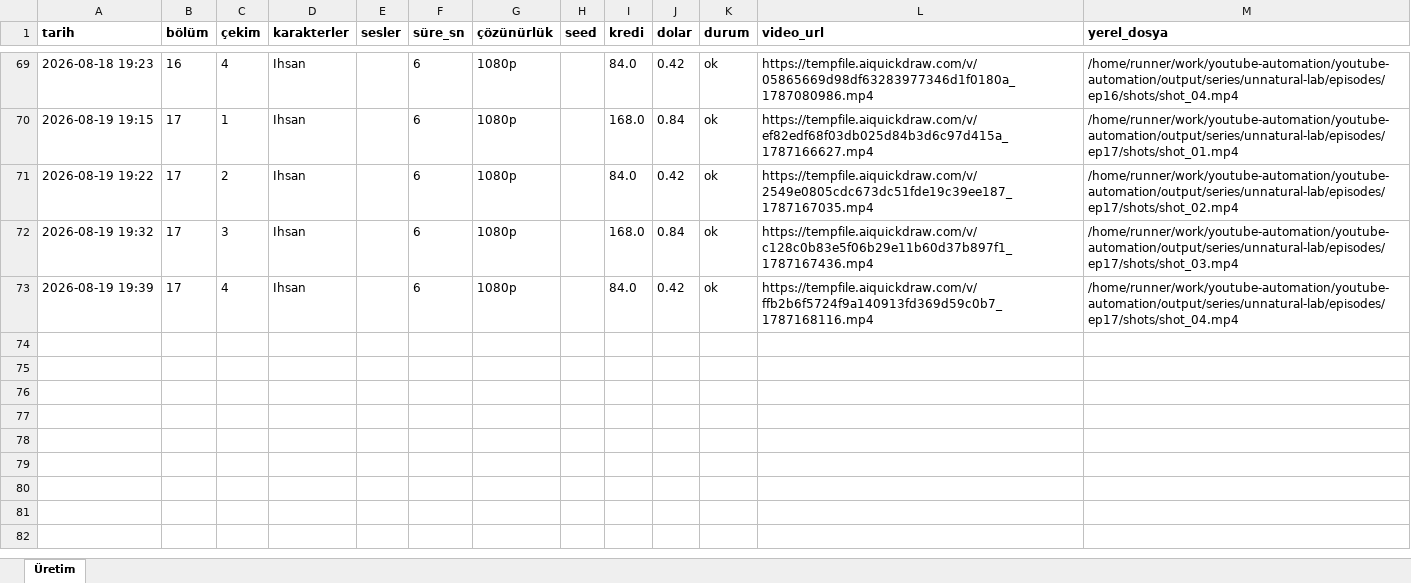
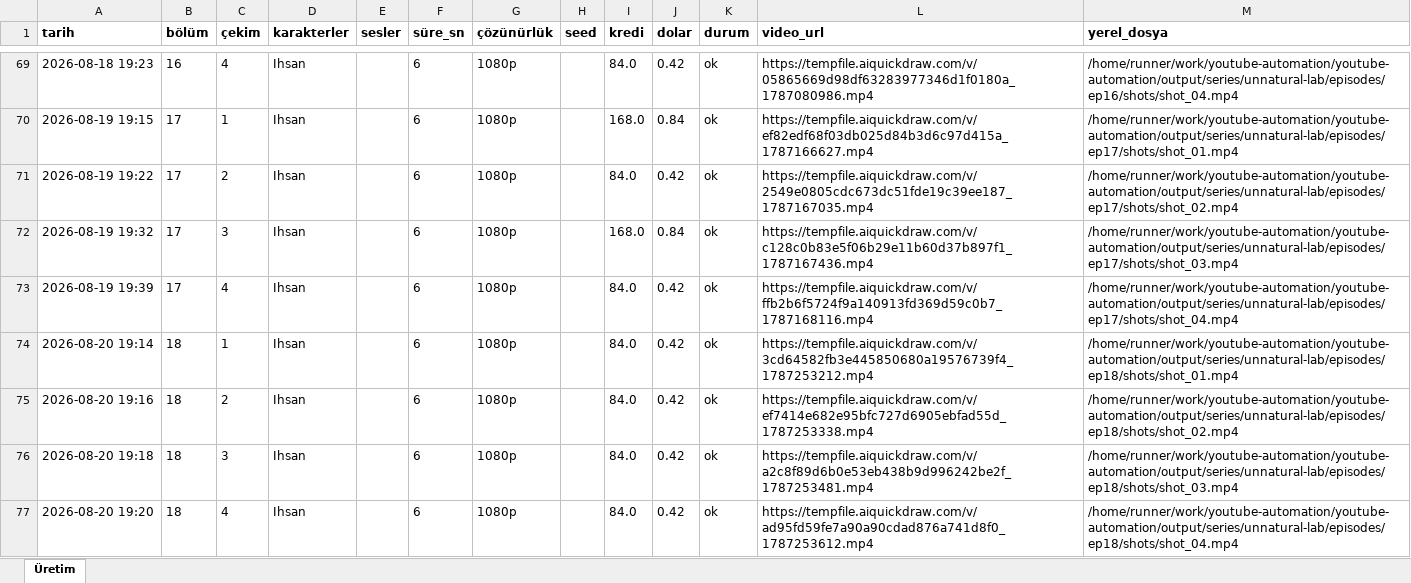
Before and after one commit to Wolkchen00/youtube-automation, an Excel workbook: sentinal_ihsan/unnatural-lab/series_log.xlsx, sheet Üretim, drawn as a sheet; only a part is shown, gaps mark what is left out; values as stored, in another font and other column widths than the file's, no borders; the diff names each change by its address in the sheet, - before the commit and + after, or states it on an @@ line.

```diff
--- a/sentinal_ihsan/unnatural-lab/series_log.xlsx (sheet Üretim)
+++ b/sentinal_ihsan/unnatural-lab/series_log.xlsx (sheet Üretim)
+row 74: 2026-08-20 19:14 | 18 | 1 | Ihsan |  | 6 | 1080p |  | 84.0 | 0.42 | ok | https://tempfile.aiquickdraw.com/v/3cd64582fb3e445850680a19576739f4_1787253212.mp4 | /home/runner/work/youtube-automation/youtube-automation/output/series/unnatural-lab/episodes/ep18/shots/shot_01.mp4
+row 75: 2026-08-20 19:16 | 18 | 2 | Ihsan |  | 6 | 1080p |  | 84.0 | 0.42 | ok | https://tempfile.aiquickdraw.com/v/ef7414e682e95bfc727d6905ebfad55d_1787253338.mp4 | /home/runner/work/youtube-automation/youtube-automation/output/series/unnatural-lab/episodes/ep18/shots/shot_02.mp4
+row 76: 2026-08-20 19:18 | 18 | 3 | Ihsan |  | 6 | 1080p |  | 84.0 | 0.42 | ok | https://tempfile.aiquickdraw.com/v/a2c8f89d6b0e53eb438b9d996242be2f_1787253481.mp4 | /home/runner/work/youtube-automation/youtube-automation/output/series/unnatural-lab/episodes/ep18/shots/shot_03.mp4
+row 77: 2026-08-20 19:20 | 18 | 4 | Ihsan |  | 6 | 1080p |  | 84.0 | 0.42 | ok | https://tempfile.aiquickdraw.com/v/ad95fd59fe7a90a90cdad876a741d8f0_1787253612.mp4 | /home/runner/work/youtube-automation/youtube-automation/output/series/unnatural-lab/episodes/ep18/shots/shot_04.mp4
```
Also changed, not shown: 6 other files.
